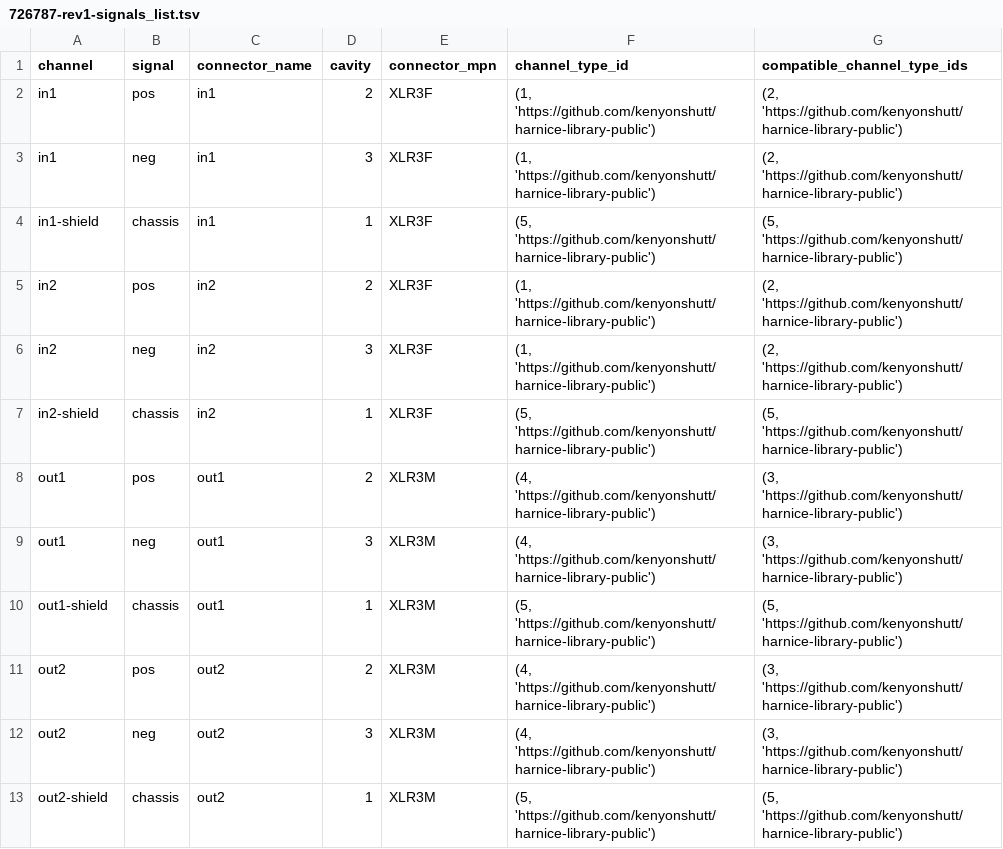
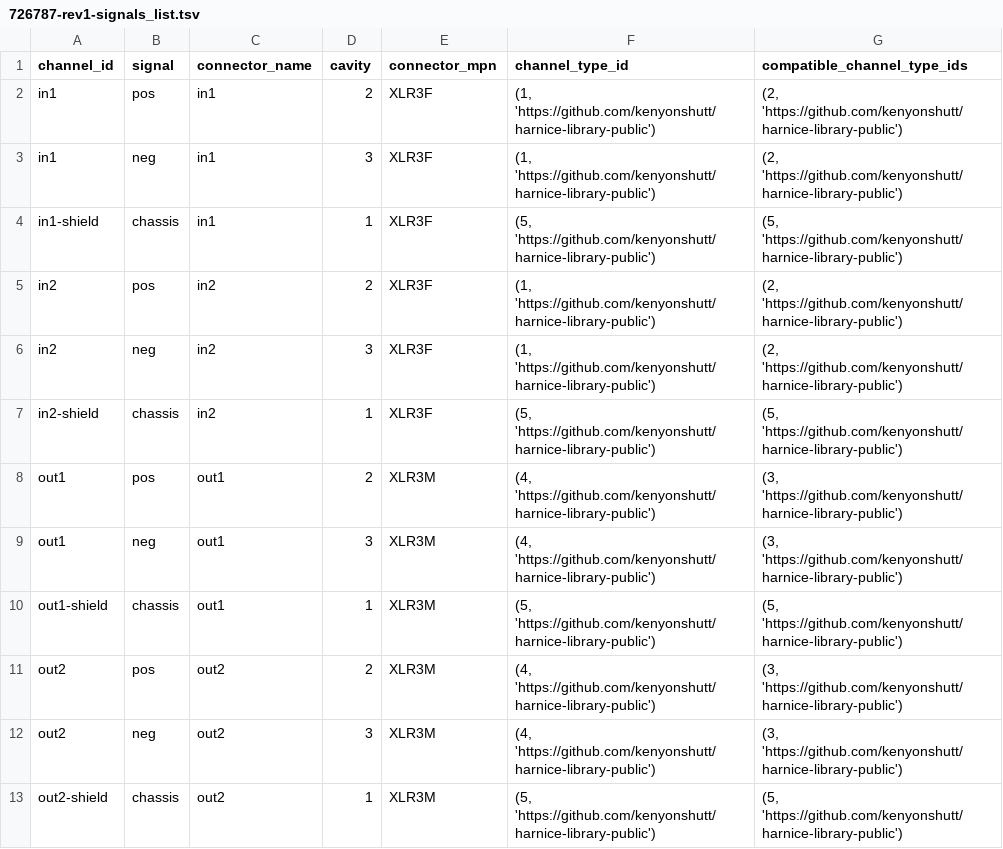
Before and after one commit to harnice/Harnice, a TSV file: devices/pro_audio/applied_research_and_technology/726787/726787-rev1/726787-rev1-signals_list.tsv, drawn as a sheet; the diff names each change by its address in the sheet, - before the commit and + after, or states it on an @@ line.

```diff
--- a/devices/pro_audio/applied_research_and_technology/726787/726787-rev1/726787-rev1-signals_list.tsv
+++ b/devices/pro_audio/applied_research_and_technology/726787/726787-rev1/726787-rev1-signals_list.tsv
-A1: channel
+A1: channel_id
```
Also changed, not shown: devices/pro_audio/applied_research_and_technology/726787/726787-revision_history.tsv, disconnects/db25/audio/tascam-db25/tascam-db25-rev1/tascam-db25-rev1-signals_list.tsv, 16 other files.
